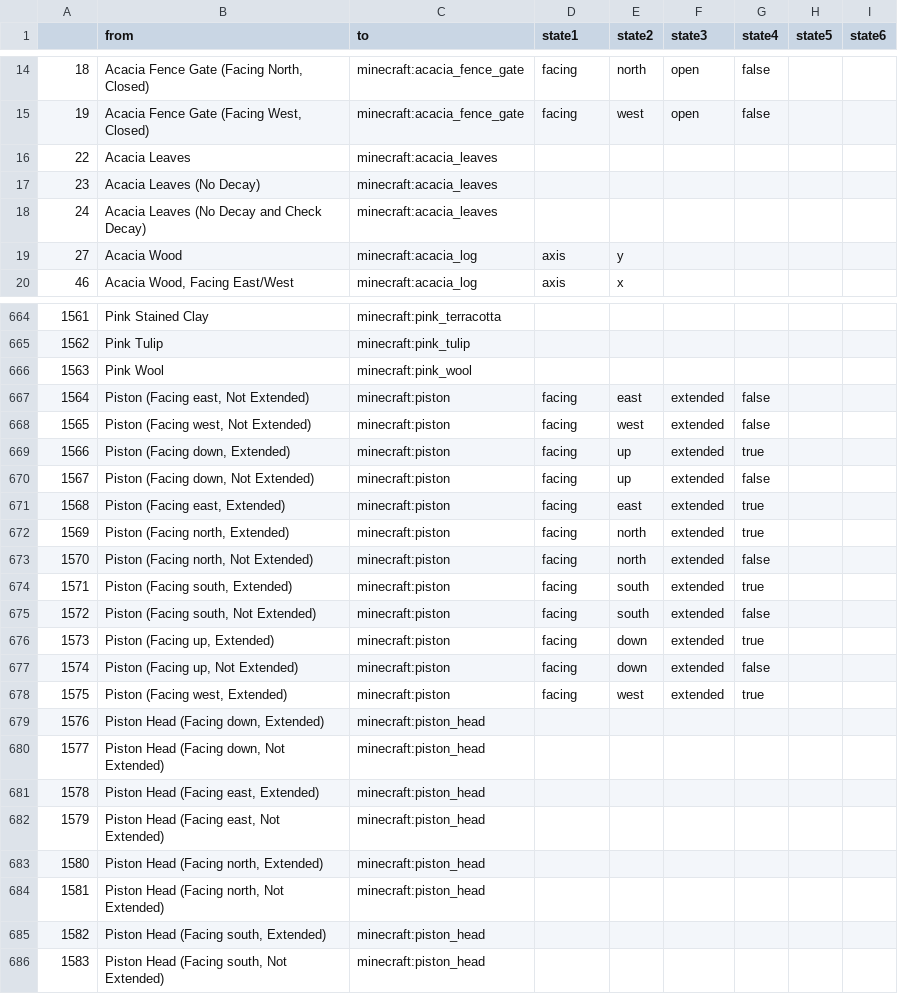
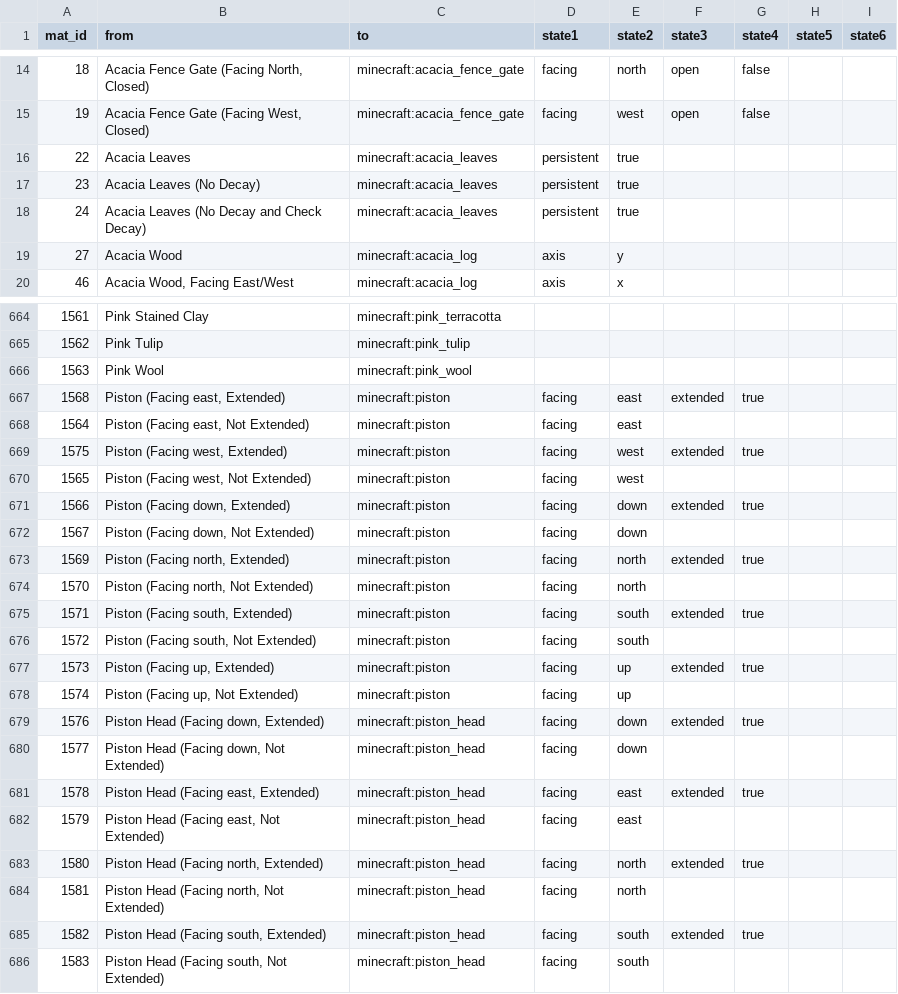
Before and after one commit to NikolaiKirilov/grabcraft-to-schema, a CSV file: blockmap.csv, drawn as a sheet; only a part is shown, gaps mark what is left out; the diff covers the shown part only.

Commit message:
Update block states

```diff
--- a/blockmap.csv
+++ b/blockmap.csv
@@ -1 +1 @@
-,from,to,state1,state2,state3,state4,state5,state6
+mat_id,from,to,state1,state2,state3,state4,state5,state6
@@ -15,5 +15,5 @@
 19,"Acacia Fence Gate (Facing West, Closed)",minecraft:acacia_fence_gate,facing,west,open,false,,
-22,Acacia Leaves,minecraft:acacia_leaves,,,,,,
-23,Acacia Leaves (No Decay),minecraft:acacia_leaves,,,,,,
-24,Acacia Leaves (No Decay and Check Decay),minecraft:acacia_leaves,,,,,,
+22,Acacia Leaves,minecraft:acacia_leaves,persistent,true,,,,
+23,Acacia Leaves (No Decay),minecraft:acacia_leaves,persistent,true,,,,
+24,Acacia Leaves (No Decay and Check Decay),minecraft:acacia_leaves,persistent,true,,,,
 27,Acacia Wood,minecraft:acacia_log,axis,y,,,,
@@ -666,21 +666,21 @@
 1563,Pink Wool,minecraft:pink_wool,,,,,,
-1564,"Piston (Facing east, Not Extended)",minecraft:piston,facing,east,extended,false,,
-1565,"Piston (Facing west, Not Extended)",minecraft:piston,facing,west,extended,false,,
-1566,"Piston (Facing down, Extended)",minecraft:piston,facing,up,extended,true,,
-1567,"Piston (Facing down, Not Extended)",minecraft:piston,facing,up,extended,false,,
 1568,"Piston (Facing east, Extended)",minecraft:piston,facing,east,extended,true,,
+1564,"Piston (Facing east, Not Extended)",minecraft:piston,facing,east,,,,
+1575,"Piston (Facing west, Extended)",minecraft:piston,facing,west,extended,true,,
+1565,"Piston (Facing west, Not Extended)",minecraft:piston,facing,west,,,,
+1566,"Piston (Facing down, Extended)",minecraft:piston,facing,down,extended,true,,
+1567,"Piston (Facing down, Not Extended)",minecraft:piston,facing,down,,,,
 1569,"Piston (Facing north, Extended)",minecraft:piston,facing,north,extended,true,,
-1570,"Piston (Facing north, Not Extended)",minecraft:piston,facing,north,extended,false,,
+1570,"Piston (Facing north, Not Extended)",minecraft:piston,facing,north,,,,
 1571,"Piston (Facing south, Extended)",minecraft:piston,facing,south,extended,true,,
-1572,"Piston (Facing south, Not Extended)",minecraft:piston,facing,south,extended,false,,
-1573,"Piston (Facing up, Extended)",minecraft:piston,facing,down,extended,true,,
-1574,"Piston (Facing up, Not Extended)",minecraft:piston,facing,down,extended,false,,
-1575,"Piston (Facing west, Extended)",minecraft:piston,facing,west,extended,true,,
-1576,"Piston Head (Facing down, Extended)",minecraft:piston_head,,,,,,
-1577,"Piston Head (Facing down, Not Extended)",minecraft:piston_head,,,,,,
-1578,"Piston Head (Facing east, Extended)",minecraft:piston_head,,,,,,
-1579,"Piston Head (Facing east, Not Extended)",minecraft:piston_head,,,,,,
-1580,"Piston Head (Facing north, Extended)",minecraft:piston_head,,,,,,
-1581,"Piston Head (Facing north, Not Extended)",minecraft:piston_head,,,,,,
-1582,"Piston Head (Facing south, Extended)",minecraft:piston_head,,,,,,
-1583,"Piston Head (Facing south, Not Extended)",minecraft:piston_head,,,,,,
+1572,"Piston (Facing south, Not Extended)",minecraft:piston,facing,south,,,,
+1573,"Piston (Facing up, Extended)",minecraft:piston,facing,up,extended,true,,
+1574,"Piston (Facing up, Not Extended)",minecraft:piston,facing,up,,,,
+1576,"Piston Head (Facing down, Extended)",minecraft:piston_head,facing,down,extended,true,,
+1577,"Piston Head (Facing down, Not Extended)",minecraft:piston_head,facing,down,,,,
+1578,"Piston Head (Facing east, Extended)",minecraft:piston_head,facing,east,extended,true,,
+1579,"Piston Head (Facing east, Not Extended)",minecraft:piston_head,facing,east,,,,
+1580,"Piston Head (Facing north, Extended)",minecraft:piston_head,facing,north,extended,true,,
+1581,"Piston Head (Facing north, Not Extended)",minecraft:piston_head,facing,north,,,,
+1582,"Piston Head (Facing south, Extended)",minecraft:piston_head,facing,south,extended,true,,
+1583,"Piston Head (Facing south, Not Extended)",minecraft:piston_head,facing,south,,,,
```
Also changed, not shown: 5 added rows, 5 removed rows and 71 edited cells elsewhere in this file.
